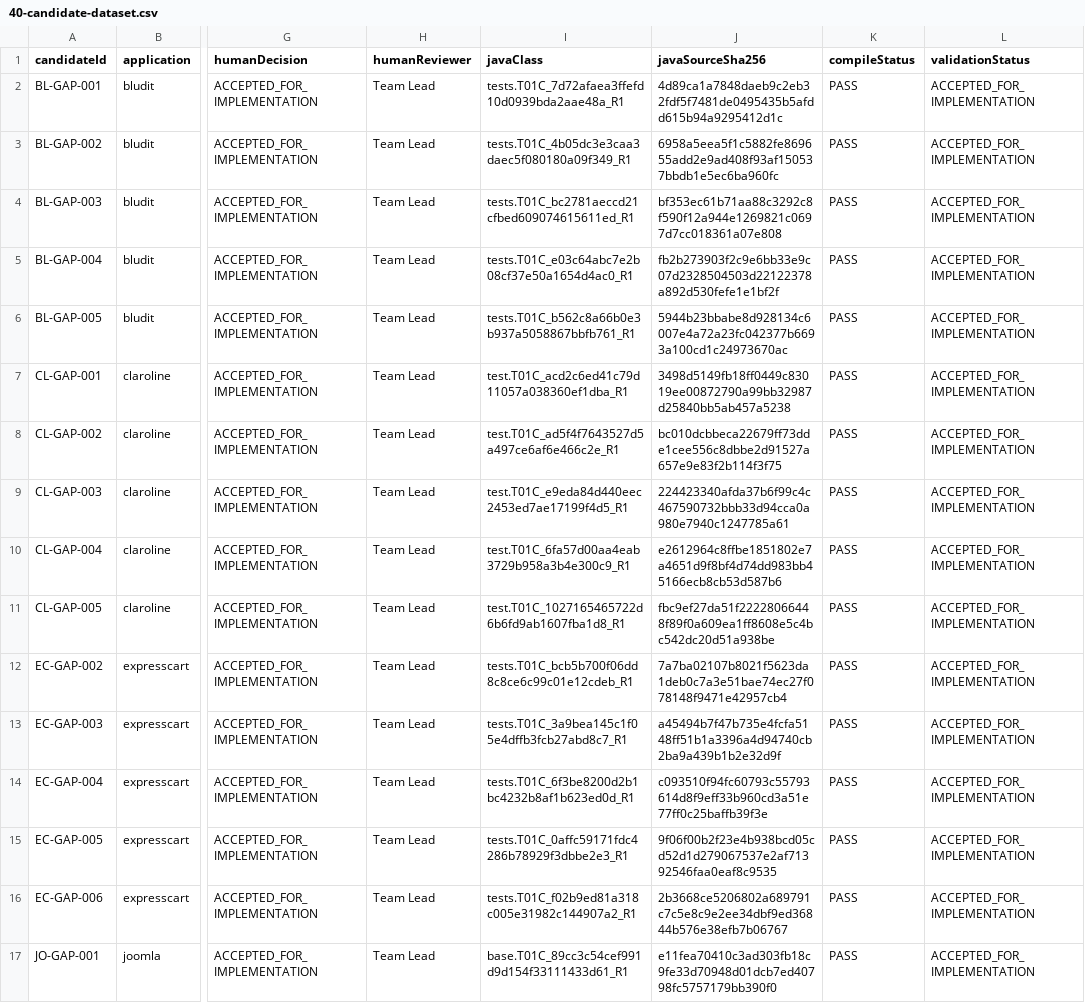
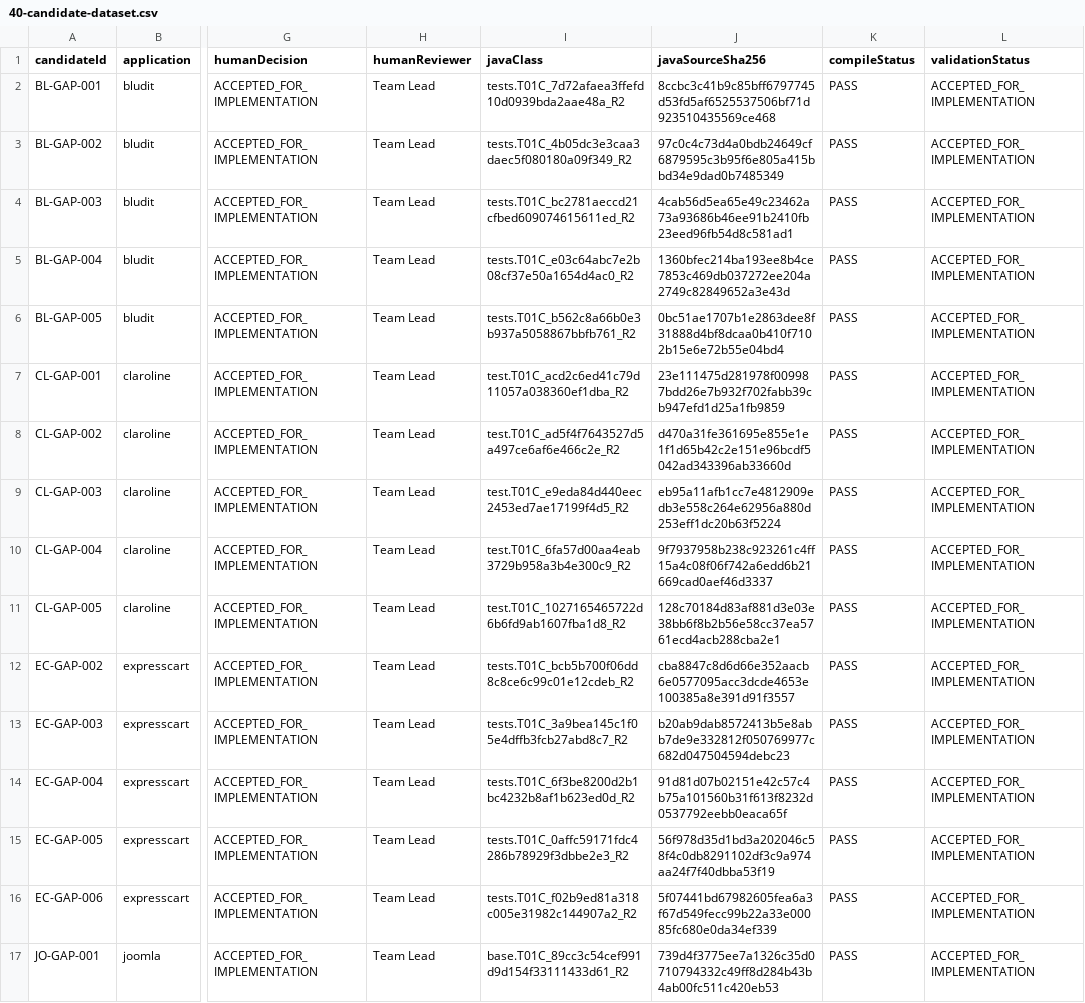
Before and after one commit to NgaiLong49423/BEWT-CovExt, a CSV file: docs/research-results/v2/dataset/40-candidate-dataset.csv, drawn as a sheet; only a part is shown, gaps mark what is left out; the diff covers the shown part only; the diff names each change by its address in the sheet, - before the commit and + after, or states it on an @@ line.

Commit message:
docs(remediation): reconcile research dataset, ledger, status, and multi-app G0 runner scripts
- Mark DEFECT-001 (trivial Selenium tests), DEFECT-002 (scientific metrics), and DEFECT-003 (review dossier) as RESOLVED
- Update REMEDIATION-LEDGER.json/.md with full resolution evidence trails
- Update 40-candidate-dataset.json/.csv to reference active Revision-2 test classes and SHA-256 digests
- Update evaluation-metrics-rq1-rq4.json and BEWT-CovExt-v2-RESEARCH-REPORT.md with verified dual-compilation and economic metrics
- Record Cloud VM diagnostic evidence for run t03b2-diag-20261110-r1 with verified sha256-manifest
- Add multi-app G0 runner scripts and unified-g0-runner.mjs for 8 applications

```diff
--- a/docs/research-results/v2/dataset/40-candidate-dataset.csv
+++ b/docs/research-results/v2/dataset/40-candidate-dataset.csv
-I2 (javaClass): tests.T01C_7d72afaea3ffefd10d0939bda2aae48a_R1
+I2 (javaClass): tests.T01C_7d72afaea3ffefd10d0939bda2aae48a_R2
-J2 (javaSourceSha256): 4d89ca1a7848daeb9c2eb32fdf5f7481de0495435b5afdd615b94a9295412d1c
+J2 (javaSourceSha256): 8ccbc3c41b9c85bff6797745d53fd5af6525537506bf71d923510435569ce468
-I3 (javaClass): tests.T01C_4b05dc3e3caa3daec5f080180a09f349_R1
+I3 (javaClass): tests.T01C_4b05dc3e3caa3daec5f080180a09f349_R2
-J3 (javaSourceSha256): 6958a5eea5f1c5882fe869655add2e9ad408f93af150537bbdb1e5ec6ba960fc
+J3 (javaSourceSha256): 97c0c4c73d4a0bdb24649cf6879595c3b95f6e805a415bbd34e9dad0b7485349
-I4 (javaClass): tests.T01C_bc2781aeccd21cfbed609074615611ed_R1
+I4 (javaClass): tests.T01C_bc2781aeccd21cfbed609074615611ed_R2
-J4 (javaSourceSha256): bf353ec61b71aa88c3292c8f590f12a944e1269821c0697d7cc018361a07e808
+J4 (javaSourceSha256): 4cab56d5ea65e49c23462a73a93686b46ee91b2410fb23eed96fb54d8c581ad1
-I5 (javaClass): tests.T01C_e03c64abc7e2b08cf37e50a1654d4ac0_R1
+I5 (javaClass): tests.T01C_e03c64abc7e2b08cf37e50a1654d4ac0_R2
-J5 (javaSourceSha256): fb2b273903f2c9e6bb33e9c07d2328504503d22122378a892d530fefe1e1bf2f
+J5 (javaSourceSha256): 1360bfec214ba193ee8b4ce7853c469db037272ee204a2749c82849652a3e43d
-I6 (javaClass): tests.T01C_b562c8a66b0e3b937a5058867bbfb761_R1
+I6 (javaClass): tests.T01C_b562c8a66b0e3b937a5058867bbfb761_R2
-J6 (javaSourceSha256): 5944b23bbabe8d928134c6007e4a72a23fc042377b6693a100cd1c24973670ac
+J6 (javaSourceSha256): 0bc51ae1707b1e2863dee8f31888d4bf8dcaa0b410f7102b15e6e72b55e04bd4
-I7 (javaClass): test.T01C_acd2c6ed41c79d11057a038360ef1dba_R1
+I7 (javaClass): test.T01C_acd2c6ed41c79d11057a038360ef1dba_R2
-J7 (javaSourceSha256): 3498d5149fb18ff0449c83019ee00872790a99bb32987d25840bb5ab457a5238
+J7 (javaSourceSha256): 23e111475d281978f009987bdd26e7b932f702fabb39cb947efd1d25a1fb9859
-I8 (javaClass): test.T01C_ad5f4f7643527d5a497ce6af6e466c2e_R1
+I8 (javaClass): test.T01C_ad5f4f7643527d5a497ce6af6e466c2e_R2
-J8 (javaSourceSha256): bc010dcbbeca22679ff73dde1cee556c8dbbe2d91527a657e9e83f2b114f3f75
+J8 (javaSourceSha256): d470a31fe361695e855e1e1f1d65b42c2e151e96bcdf5042ad343396ab33660d
-I9 (javaClass): test.T01C_e9eda84d440eec2453ed7ae17199f4d5_R1
+I9 (javaClass): test.T01C_e9eda84d440eec2453ed7ae17199f4d5_R2
-J9 (javaSourceSha256): 224423340afda37b6f99c4c467590732bbb33d94cca0a980e7940c1247785a61
+J9 (javaSourceSha256): eb95a11afb1cc7e4812909edb3e558c264e62956a880d253eff1dc20b63f5224
-I10 (javaClass): test.T01C_6fa57d00aa4eab3729b958a3b4e300c9_R1
+I10 (javaClass): test.T01C_6fa57d00aa4eab3729b958a3b4e300c9_R2
-J10 (javaSourceSha256): e2612964c8ffbe1851802e7a4651d9f8bf4d74dd983bb45166ecb8cb53d587b6
+J10 (javaSourceSha256): 9f7937958b238c923261c4ff15a4c08f06f742a6edd6b21669cad0aef46d3337
-I11 (javaClass): test.T01C_1027165465722d6b6fd9ab1607fba1d8_R1
+I11 (javaClass): test.T01C_1027165465722d6b6fd9ab1607fba1d8_R2
-J11 (javaSourceSha256): fbc9ef27da51f22228066448f89f0a609ea1ff8608e5c4bc542dc20d51a938be
+J11 (javaSourceSha256): 128c70184d83af881d3e03e38bb6f8b2b56e58cc37ea5761ecd4acb288cba2e1
-I12 (javaClass): tests.T01C_bcb5b700f06dd8c8ce6c99c01e12cdeb_R1
+I12 (javaClass): tests.T01C_bcb5b700f06dd8c8ce6c99c01e12cdeb_R2
-J12 (javaSourceSha256): 7a7ba02107b8021f5623da1deb0c7a3e51bae74ec27f078148f9471e42957cb4
+J12 (javaSourceSha256): cba8847c8d6d66e352aacb6e0577095acc3dcde4653e100385a8e391d91f3557
-I13 (javaClass): tests.T01C_3a9bea145c1f05e4dffb3fcb27abd8c7_R1
+I13 (javaClass): tests.T01C_3a9bea145c1f05e4dffb3fcb27abd8c7_R2
-J13 (javaSourceSha256): a45494b7f47b735e4fcfa5148ff51b1a3396a4d94740cb2ba9a439b1b2e32d9f
+J13 (javaSourceSha256): b20ab9dab8572413b5e8abb7de9e332812f050769977c682d047504594debc23
-I14 (javaClass): tests.T01C_6f3be8200d2b1bc4232b8af1b623ed0d_R1
+I14 (javaClass): tests.T01C_6f3be8200d2b1bc4232b8af1b623ed0d_R2
-J14 (javaSourceSha256): c093510f94fc60793c55793614d8f9eff33b960cd3a51e77ff0c25baffb39f3e
+J14 (javaSourceSha256): 91d81d07b02151e42c57c4b75a101560b31f613f8232d0537792eebb0eaca65f
-I15 (javaClass): tests.T01C_0affc59171fdc4286b78929f3dbbe2e3_R1
+I15 (javaClass): tests.T01C_0affc59171fdc4286b78929f3dbbe2e3_R2
-J15 (javaSourceSha256): 9f06f00b2f23e4b938bcd05cd52d1d279067537e2af71392546faa0eaf8c9535
+J15 (javaSourceSha256): 56f978d35d1bd3a202046c58f4c0db8291102df3c9a974aa24f7f40dbba53f19
-I16 (javaClass): tests.T01C_f02b9ed81a318c005e31982c144907a2_R1
+I16 (javaClass): tests.T01C_f02b9ed81a318c005e31982c144907a2_R2
-J16 (javaSourceSha256): 2b3668ce5206802a689791c7c5e8c9e2ee34dbf9ed36844b576e38efb7b06767
+J16 (javaSourceSha256): 5f07441bd67982605fea6a3f67d549fecc99b22a33e00085fc680e0da34ef339
-I17 (javaClass): base.T01C_89cc3c54cef991d9d154f33111433d61_R1
+I17 (javaClass): base.T01C_89cc3c54cef991d9d154f33111433d61_R2
-J17 (javaSourceSha256): e11fea70410c3ad303fb18c9fe33d70948d01dcb7ed40798fc5757179bb390f0
+J17 (javaSourceSha256): 739d4f3775ee7a1326c35d0710794332c49ff8d284b43b4ab00fc511c420eb53
```
Also changed, not shown: 48 edited cells elsewhere in this file, 51 other files.
